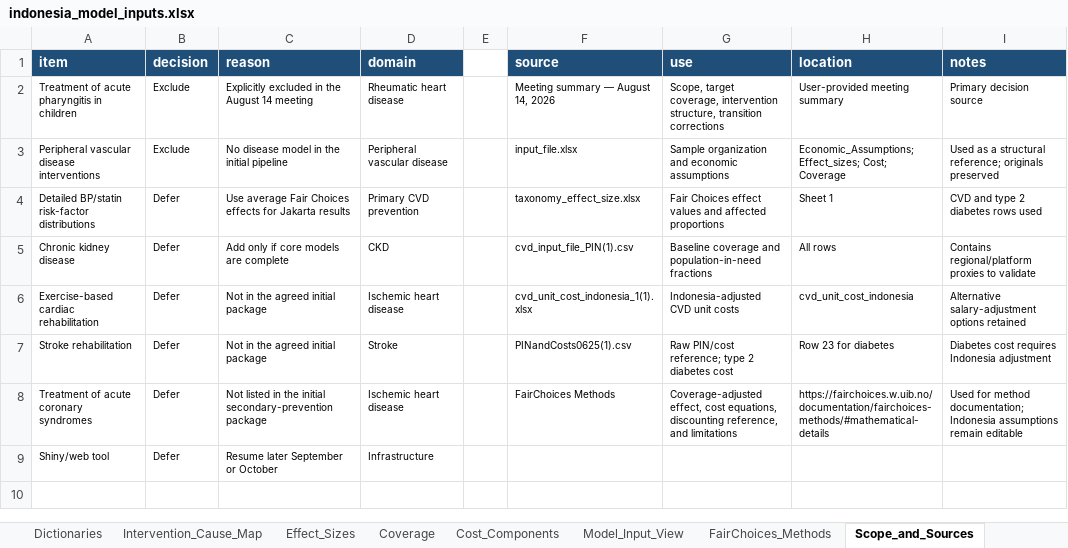
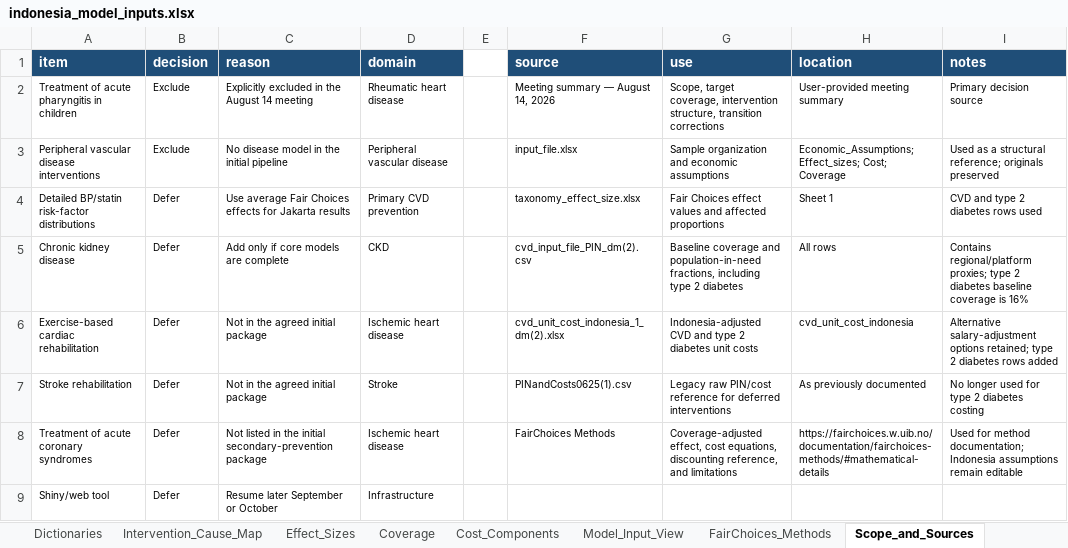
Before and after one commit to Disease-Control-Priorities/uw-wb-indonesia-ncd, an Excel workbook: data/indonesia_model_inputs.xlsx, sheet Scope_and_Sources, drawn as a sheet; values as stored, in another font and other column widths than the file's, no borders; conditional formats and table styles not drawn; the diff names each change by its address in the sheet, - before the commit and + after, or states it on an @@ line.

```diff
--- a/data/indonesia_model_inputs.xlsx (sheet Scope_and_Sources)
+++ b/data/indonesia_model_inputs.xlsx (sheet Scope_and_Sources)
-F5 (source): cvd_input_file_PIN(1).csv
+F5 (source): cvd_input_file_PIN_dm(2).csv
-G5 (use): …and population-in-need fractions
+G5 (use): …and population-in-need fractions, including type 2 diabetes
-I5 (notes): Contains regional/platform proxies to validate
+I5 (notes): Contains regional/platform proxies; type 2 diabetes baseline coverage is 16%
-F6 (source): cvd_unit_cost_indonesia_1(1).xlsx
+F6 (source): cvd_unit_cost_indonesia_1_dm(2).xlsx
-G6 (use): Indonesia-adjusted CVD unit costs
+G6 (use): Indonesia-adjusted CVD and type 2 diabetes unit costs
-I6 (notes): …salary-adjustment options retained
+I6 (notes): …salary-adjustment options retained; type 2 diabetes rows added
-G7 (use): Raw PIN/cost reference; type 2 diabetes cost
+G7 (use): Legacy raw PIN/cost reference for deferred interventions
-H7 (location): Row 23 for diabetes
+H7 (location): As previously documented
-I7 (notes): Diabetes cost requires Indonesia adjustment
+I7 (notes): No longer used for type 2 diabetes costing
```
Also changed, not shown: sheet Cost_Components, sheet Coverage, sheet Model_Input_View, sheet README, sheet Assumptions, sheet ChangesLog, 1 more sheet, formulas that keep their value, charts or pictures, 54 other files.
